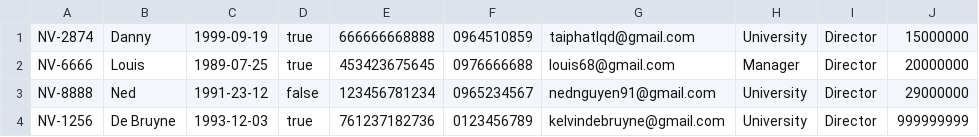
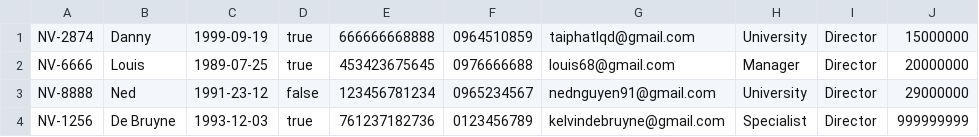
Before and after one commit to taiphat99/C0323G1_nguyen_ho_tai_phat_module2, a CSV file: C0323G1_nguyen_ho_tai_phat_module2/src/furama_resort_management/data/Employee.csv, drawn as a sheet.

```diff
--- a/C0323G1_nguyen_ho_tai_phat_module2/src/furama_resort_management/data/Employee.csv
+++ b/C0323G1_nguyen_ho_tai_phat_module2/src/furama_resort_management/data/Employee.csv
@@ -3,2 +3,2 @@ NV-6666,Louis,1989-07-25,true,453423675645,0976666688,louis68@gmail.com,Manager,
 NV-8888,Ned,1991-23-12,false,123456781234,0965234567,nednguyen91@gmail.com,University,Director,29000000
-NV-1256,De Bruyne,1993-12-03,true,761237182736,0123456789,kelvindebruyne@gmail.com,University,Director,999999999
+NV-1256,De Bruyne,1993-12-03,true,761237182736,0123456789,kelvindebruyne@gmail.com,Specialist,Director,999999999
```
Also changed, not shown: C0323G1_nguyen_ho_tai_phat_module2/out/production/C0323G1_nguyen_ho_tai_phat_module2/furama_resort_management/data/Employee.csv, 53 other files.
